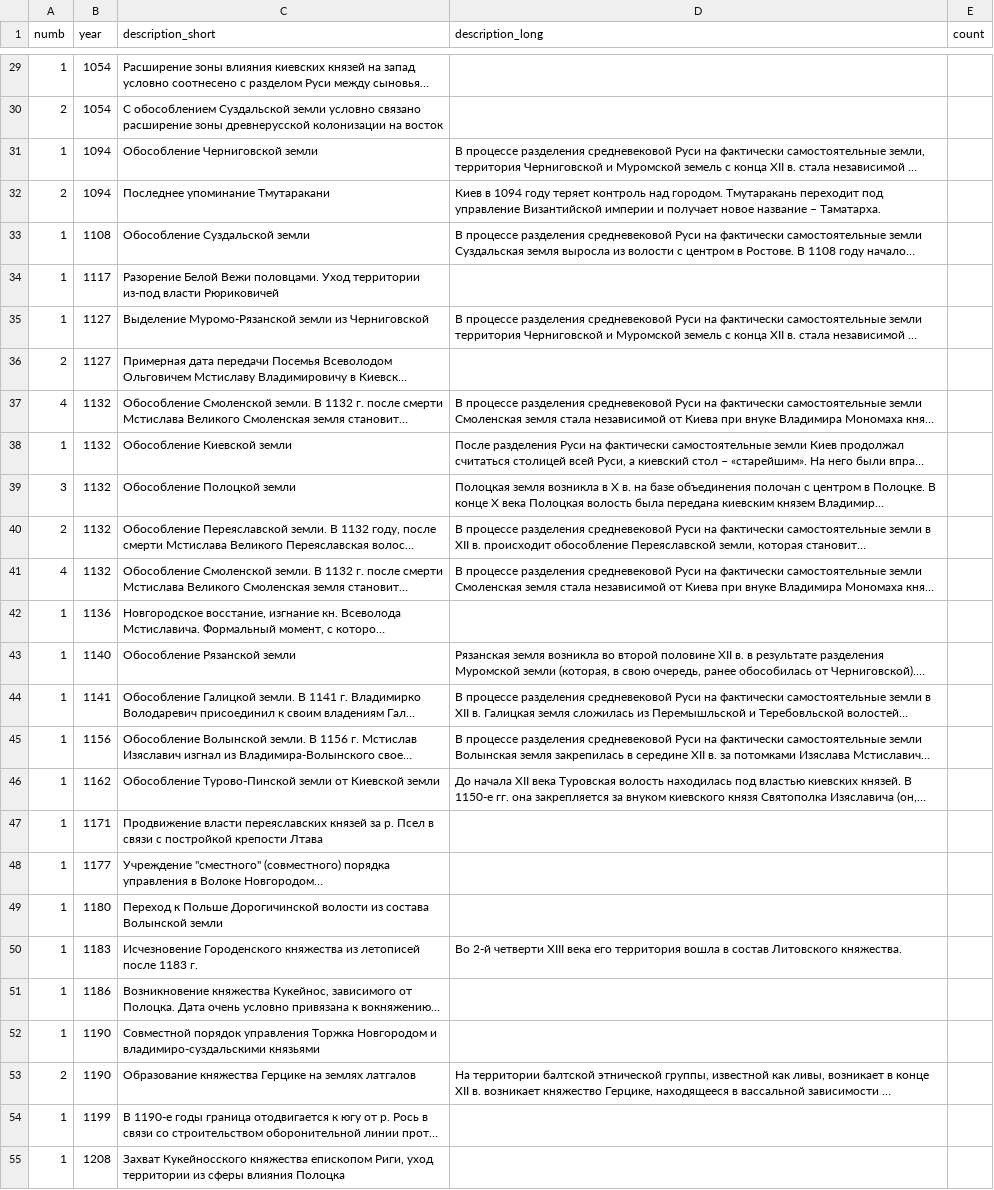
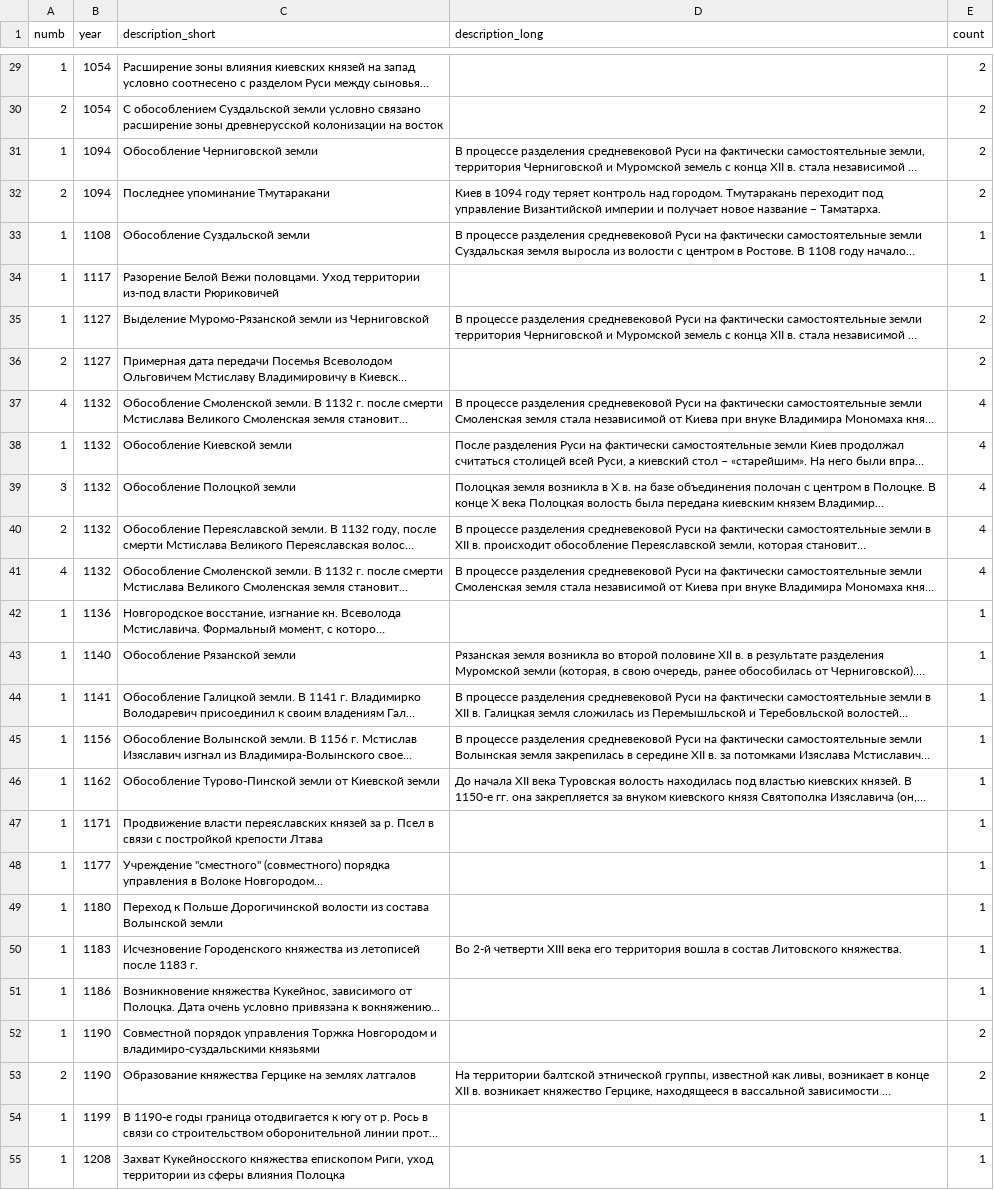
Before and after one commit to nextgis/runivers, a CSV file: src/data/years_stat.csv, drawn as a sheet; only a part is shown, gaps mark what is left out; long unchanged cells end in …; the diff covers the shown part only; the diff names each change by its address in the sheet, - before the commit and + after, or states it on an @@ line.

Commit message:
Update years_stat.csv
filled "count" for records before 1462

```diff
--- a/src/data/years_stat.csv
+++ b/src/data/years_stat.csv
-E29:E32 (count): (empty)
+E29:E32 (count): 2
-E33:E34 (count): (empty)
+E33:E34 (count): 1
-E35:E36 (count): (empty)
+E35:E36 (count): 2
-E37:E41 (count): (empty)
+E37:E41 (count): 4
-E42:E51 (count): (empty)
+E42:E51 (count): 1
-E52:E53 (count): (empty)
+E52:E53 (count): 2
-E54:E55 (count): (empty)
+E54:E55 (count): 1
```
Also changed, not shown: 86 edited cells elsewhere in this file.
